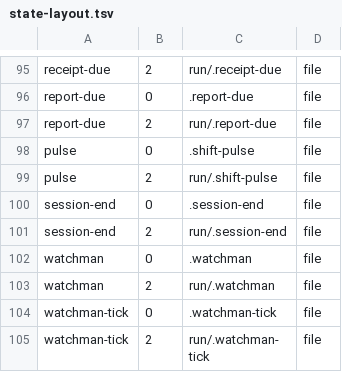
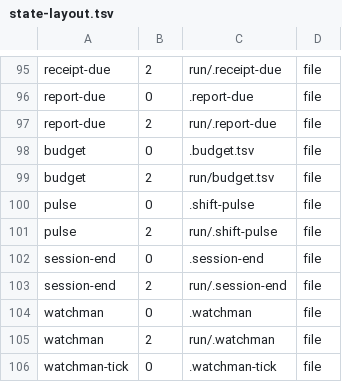
Before and after one commit to orwa-mahmoud/nightshift, a TSV file: plugins/nightshift/lib/state-layout.tsv, drawn as a sheet; only a part is shown, gaps mark what is left out; the shorter side is filled out with more unchanged rows; the diff names each change by its address in the sheet, - before the commit and + after, or states it on an @@ line.

```diff
--- a/plugins/nightshift/lib/state-layout.tsv
+++ b/plugins/nightshift/lib/state-layout.tsv
+row 98: budget | 0 | .budget.tsv | file
+row 99: budget | 2 | run/budget.tsv | file
```
Also changed, not shown: 41 other files.
